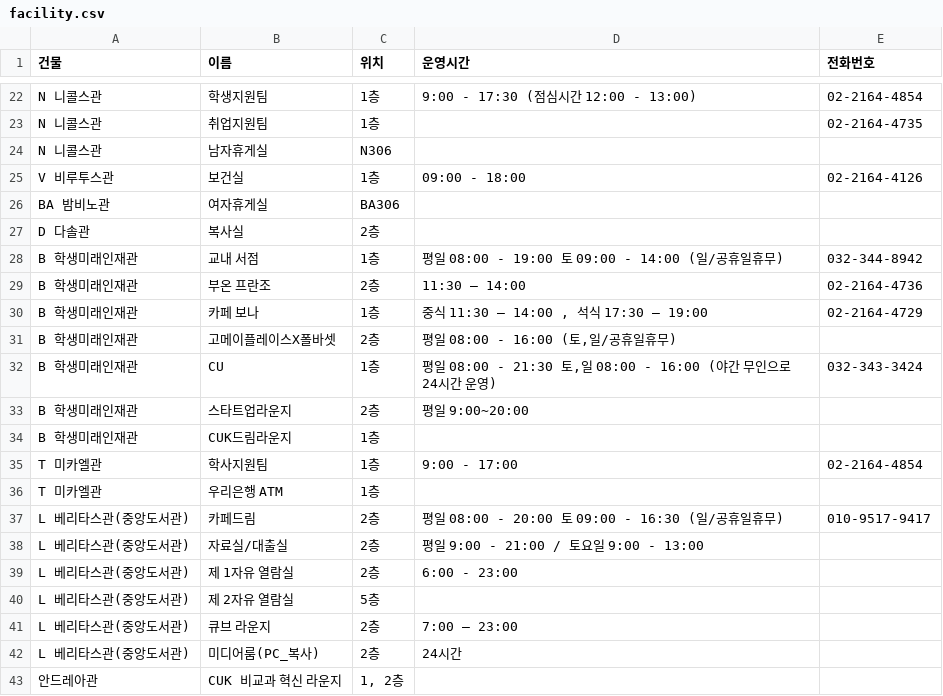
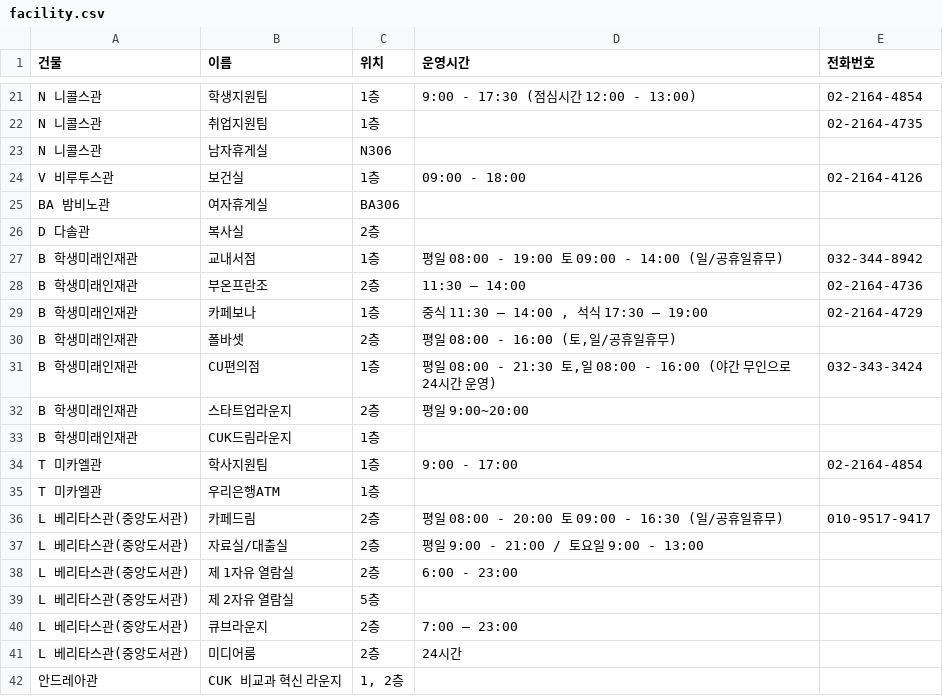
Before and after one commit to UnivChat/app-server, a CSV file: src/main/resources/csv/facility.csv, drawn as a sheet; only a part is shown, gaps mark what is left out; the diff covers the shown part only.

```diff
--- a/src/main/resources/csv/facility.csv
+++ b/src/main/resources/csv/facility.csv
@@ -27,7 +26,7 @@ BA 밤비노관,여자휴게실,BA306,,
 D 다솔관,복사실,2층,,
-B 학생미래인재관,교내 서점,1층,평일 08:00 - 19:00 토 09:00 - 14:00 (일/공휴일휴무),032-344-8942
-B 학생미래인재관,부온 프란조,2층,11:30 – 14:00,02-2164-4736
-B 학생미래인재관,카페 보나,1층,"중식 11:30 – 14:00 , 석식 17:30 – 19:00",02-2164-4729
-B 학생미래인재관,고메이플레이스X폴바셋,2층,"평일 08:00 - 16:00 (토,일/공휴일휴무)",
-B 학생미래인재관,CU,1층,"평일 08:00 - 21:30 토,일 08:00 - 16:00 (야간 무인으로 24시간 운영)",032-343-3424
+B 학생미래인재관,교내서점,1층,평일 08:00 - 19:00 토 09:00 - 14:00 (일/공휴일휴무),032-344-8942
+B 학생미래인재관,부온프란조,2층,11:30 – 14:00,02-2164-4736
+B 학생미래인재관,카페보나,1층,"중식 11:30 – 14:00 , 석식 17:30 – 19:00",02-2164-4729
+B 학생미래인재관,폴바셋,2층,"평일 08:00 - 16:00 (토,일/공휴일휴무)",
+B 학생미래인재관,CU편의점,1층,"평일 08:00 - 21:30 토,일 08:00 - 16:00 (야간 무인으로 24시간 운영)",032-343-3424
 B 학생미래인재관,스타트업라운지,2층,평일 9:00~20:00,
@@ -35,3 +34,3 @@ B 학생미래인재관,CUK드림라운지,1층,,
 T 미카엘관,학사지원팀,1층,9:00 - 17:00,02-2164-4854
-T 미카엘관,우리은행 ATM,1층,,
+T 미카엘관,우리은행ATM,1층,,
 L 베리타스관(중앙도서관),카페드림,2층,평일 08:00 - 20:00 토 09:00 - 16:30 (일/공휴일휴무),010-9517-9417
@@ -40,4 +39,4 @@ L 베리타스관(중앙도서관),제 1자유 열람실,2층,6:00 - 23:00,
 L 베리타스관(중앙도서관),제 2자유 열람실,5층,,
-L 베리타스관(중앙도서관),큐브 라운지,2층,7:00 – 23:00,
-L 베리타스관(중앙도서관),미디어룸(PC_복사),2층,24시간,
+L 베리타스관(중앙도서관),큐브라운지,2층,7:00 – 23:00,
+L 베리타스관(중앙도서관),미디어룸,2층,24시간,
 안드레아관,CUK 비교과 혁신 라운지,"1, 2층",,
```
Also changed, not shown: 1 removed row and 10 edited cells elsewhere in this file.
